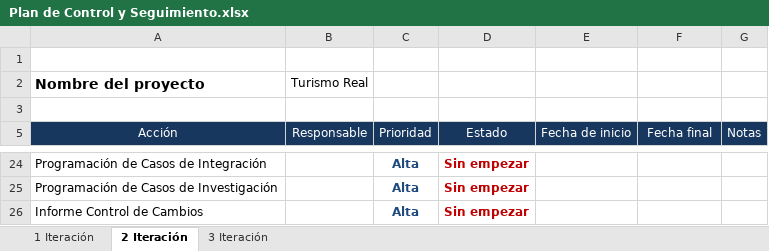
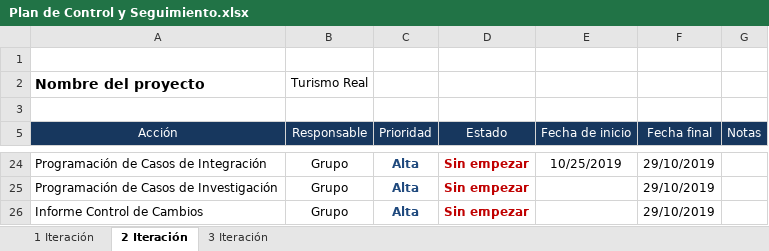
Before and after one commit to mtorreso/portafolio, an Excel workbook: Documentación (Avances)/Primera Iteración/Plan de Control y Seguimiento.xlsx, sheet 2 Iteración, drawn as a sheet; only a part is shown, gaps mark what is left out; values as stored, in another font and other column widths than the file's, no borders; the diff covers the shown part only; the diff names each change by its address in the sheet, - before the commit and + after, or states it on an @@ line.

```diff
--- a/Documentación (Avances)/Primera Iteración/Plan de Control y Seguimiento.xlsx (sheet 2 Iteración)
+++ b/Documentación (Avances)/Primera Iteración/Plan de Control y Seguimiento.xlsx (sheet 2 Iteración)
-B24:B26 (Responsable): (empty)
+B24:B26 (Responsable): Grupo
-E24 (Fecha de inicio): (empty)
+E24 (Fecha de inicio): 10/25/2019
-F24:F26 (Fecha final): (empty)
+F24:F26 (Fecha final): 29/10/2019
```
Also changed, not shown: 41 edited cells elsewhere in this sheet, sheet 1 Iteración, 3 other files.
